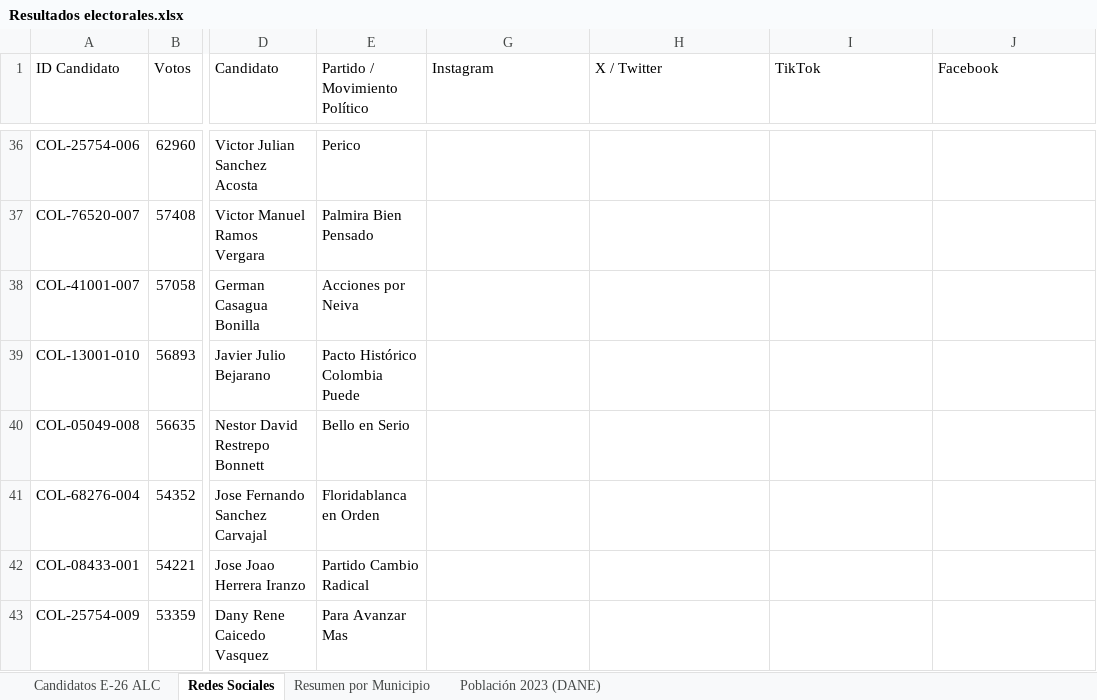
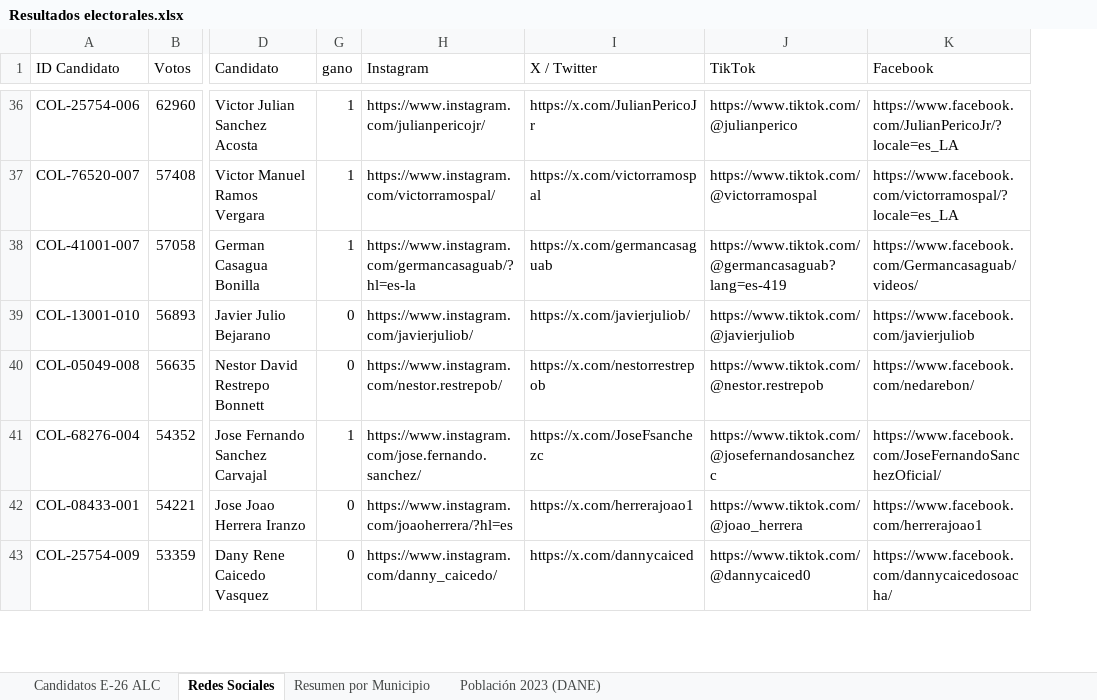
Before and after one commit to Juansotag/Elecciones-Costa-Rica, an Excel workbook: Colombia/Resultados electorales.xlsx, sheet Redes Sociales, drawn as a sheet; only a part is shown, gaps mark what is left out; values as stored, in another font and other column widths than the file's, no cell formats; removed rows and columns are numbered as before the commit, all else as after; the diff covers the shown part only; the diff names each change by its address in the sheet, - before the commit and + after, or states it on an @@ line.

Commit message:
Update candidates social media

```diff
--- a/Colombia/Resultados electorales.xlsx (sheet Redes Sociales)
+++ b/Colombia/Resultados electorales.xlsx (sheet Redes Sociales)
@@ column E (Partido / Movimiento Político) hidden, rows 36-43: Perico | Palmira Bien Pensado | Acciones por Neiva | Pacto Histórico Colombia Puede | Bello en Serio | Floridablanca en Orden | Partido Cambio Radical | Para Avanzar Mas @@
+column G (gano), rows 36-43: 1 | 1 | 1 | 0 | 0 | 1 | 0 | 0
-H36 (Instagram): (empty)
+H36 (Instagram): https://www.instagram.com/julianpericojr/
-I36 (X / Twitter): (empty)
+I36 (X / Twitter): https://x.com/JulianPericoJr
-J36 (TikTok): (empty)
+J36 (TikTok): https://www.tiktok.com/@julianperico
-K36 (Facebook): (empty)
+K36 (Facebook): https://www.facebook.com/JulianPericoJr/?locale=es_LA
-H37 (Instagram): (empty)
+H37 (Instagram): https://www.instagram.com/victorramospal/
-I37 (X / Twitter): (empty)
+I37 (X / Twitter): https://x.com/victorramospal
-J37 (TikTok): (empty)
+J37 (TikTok): https://www.tiktok.com/@victorramospal
-K37 (Facebook): (empty)
+K37 (Facebook): https://www.facebook.com/victorramospal/?locale=es_LA
-H38 (Instagram): (empty)
+H38 (Instagram): https://www.instagram.com/germancasaguab/?hl=es-la
-I38 (X / Twitter): (empty)
+I38 (X / Twitter): https://x.com/germancasaguab
-J38 (TikTok): (empty)
+J38 (TikTok): https://www.tiktok.com/@germancasaguab?lang=es-419
-K38 (Facebook): (empty)
+K38 (Facebook): https://www.facebook.com/Germancasaguab/videos/
-H39 (Instagram): (empty)
+H39 (Instagram): https://www.instagram.com/javierjuliob/
-I39 (X / Twitter): (empty)
+I39 (X / Twitter): https://x.com/javierjuliob/
-J39 (TikTok): (empty)
+J39 (TikTok): https://www.tiktok.com/@javierjuliob
-K39 (Facebook): (empty)
+K39 (Facebook): https://www.facebook.com/javierjuliob
-H40 (Instagram): (empty)
+H40 (Instagram): https://www.instagram.com/nestor.restrepob/
-I40 (X / Twitter): (empty)
+I40 (X / Twitter): https://x.com/nestorrestrepob
-J40 (TikTok): (empty)
+J40 (TikTok): https://www.tiktok.com/@nestor.restrepob
-K40 (Facebook): (empty)
+K40 (Facebook): https://www.facebook.com/nedarebon/
-H41 (Instagram): (empty)
+H41 (Instagram): https://www.instagram.com/jose.fernando.sanchez/
-I41 (X / Twitter): (empty)
+I41 (X / Twitter): https://x.com/JoseFsanchezc
-J41 (TikTok): (empty)
+J41 (TikTok): https://www.tiktok.com/@josefernandosanchezc
-K41 (Facebook): (empty)
+K41 (Facebook): https://www.facebook.com/JoseFernandoSanchezOficial/
-H42 (Instagram): (empty)
+H42 (Instagram): https://www.instagram.com/joaoherrera/?hl=es
-I42 (X / Twitter): (empty)
+I42 (X / Twitter): https://x.com/herrerajoao1
-J42 (TikTok): (empty)
+J42 (TikTok): https://www.tiktok.com/@joao_herrera
-K42 (Facebook): (empty)
+K42 (Facebook): https://www.facebook.com/herrerajoao1
-H43 (Instagram): (empty)
+H43 (Instagram): https://www.instagram.com/danny_caicedo/
-I43 (X / Twitter): (empty)
+I43 (X / Twitter): https://x.com/dannycaiced
-J43 (TikTok): (empty)
+J43 (TikTok): https://www.tiktok.com/@dannycaiced0
-K43 (Facebook): (empty)
+K43 (Facebook): https://www.facebook.com/dannycaicedosoacha/
```
Also changed, not shown: 205 edited cells elsewhere in this sheet, cell formats.
